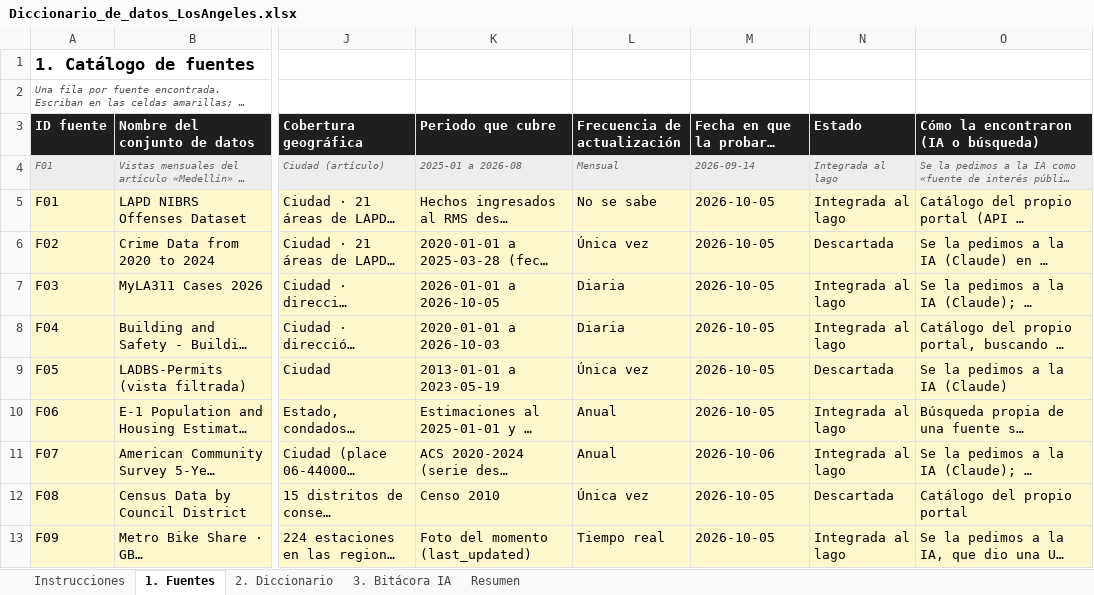
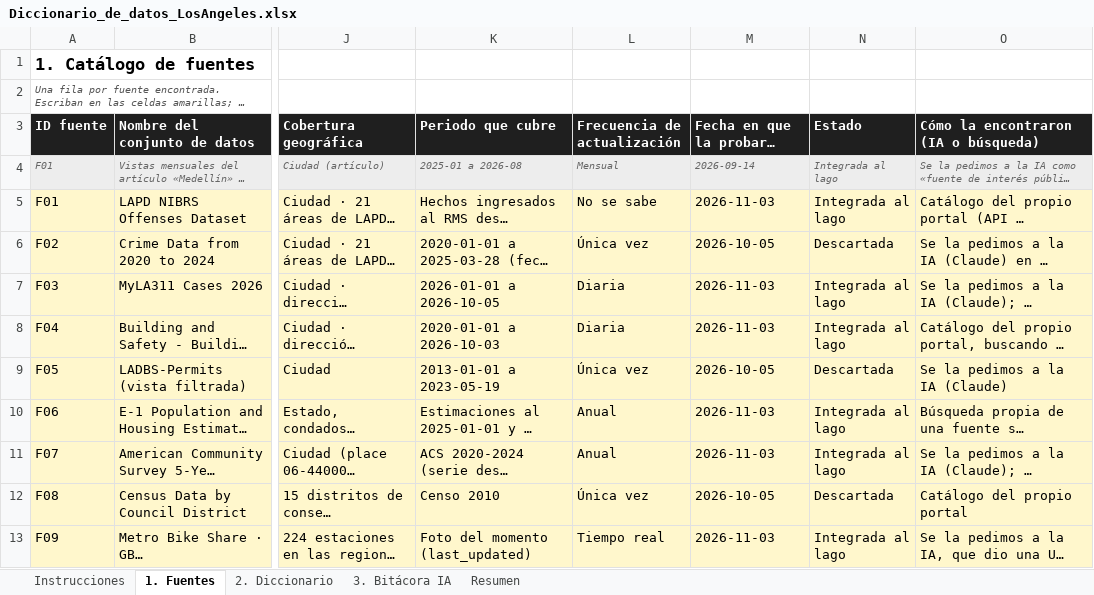
Before and after one commit to jalvarez01/Los-Angeles, an Excel workbook: entrega1/Diccionario_de_datos_LosAngeles.xlsx, sheet 1. Fuentes, drawn as a sheet; only a part is shown, gaps mark what is left out; long unchanged cells end in …; values as stored, in another font and other column widths than the file's, no borders; the diff covers the shown part only; the diff names each change by its address in the sheet, - before the commit and + after, or states it on an @@ line.

```diff
--- a/entrega1/Diccionario_de_datos_LosAngeles.xlsx (sheet 1. Fuentes)
+++ b/entrega1/Diccionario_de_datos_LosAngeles.xlsx (sheet 1. Fuentes)
-M5: 2026-10-05
+M5: 2026-11-03
-M7:M8: 2026-10-05
+M7:M8: 2026-11-03
-M10: 2026-10-05
+M10: 2026-11-03
-M11: 2026-10-06
+M11: 2026-11-03
-M13: 2026-10-05
+M13: 2026-11-03
```
Also changed, not shown: 8 edited cells elsewhere in this sheet, sheet 2. Diccionario, sheet 3. Bitácora IA, sheet Resumen, 49 other files.
